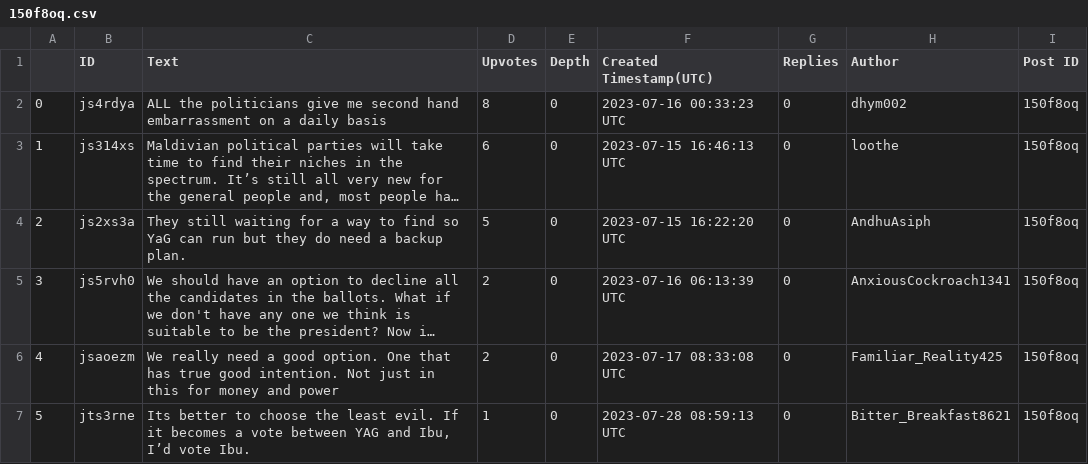
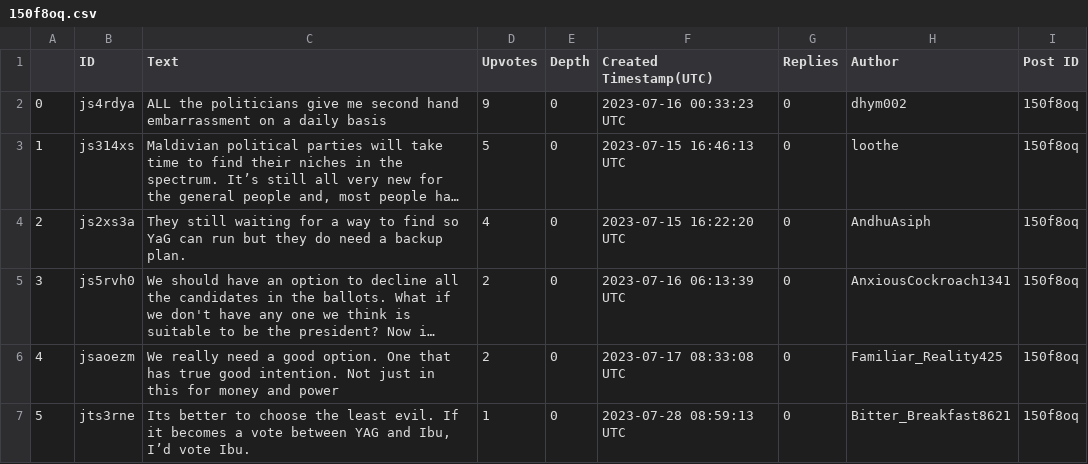
Before and after one commit to modi2207/NLP_Assignment_1, a CSV file: Submission/comments/150f8oq.csv, drawn as a sheet; long unchanged cells end in …; the diff names each change by its address in the sheet, - before the commit and + after, or states it on an @@ line.

```diff
--- a/Submission/comments/150f8oq.csv
+++ b/Submission/comments/150f8oq.csv
-D2 (Upvotes): 8
+D2 (Upvotes): 9
-D3 (Upvotes): 6
+D3 (Upvotes): 5
-D4 (Upvotes): 5
+D4 (Upvotes): 4
```
Also changed, not shown: Submission/comments/13i8by9.csv, Submission/comments/145qtlt.csv, 39 other files.
